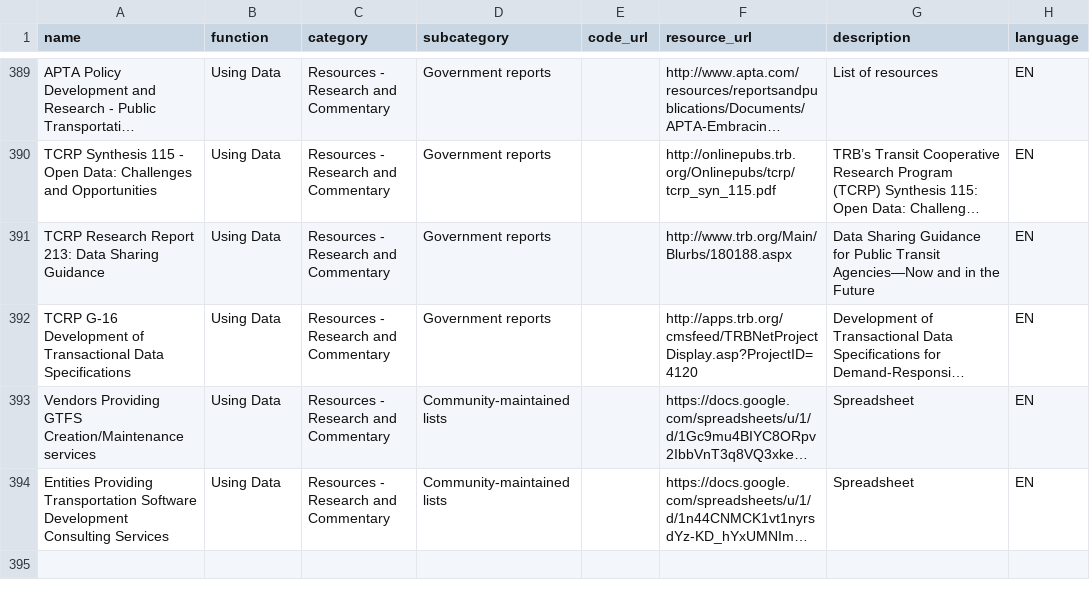
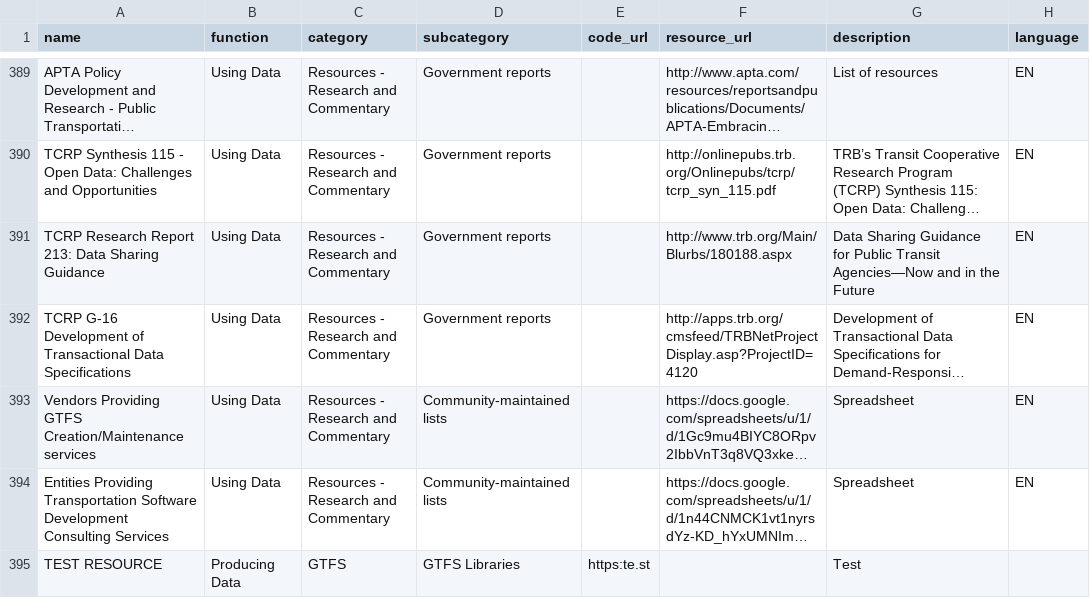
Before and after one commit to MobilityData/awesome-transit, a CSV file: data.csv, drawn as a sheet; only a part is shown, gaps mark what is left out; long unchanged cells end in …; the diff names each change by its address in the sheet, - before the commit and + after, or states it on an @@ line.

```diff
--- a/data.csv
+++ b/data.csv
+row 395: TEST RESOURCE | Producing Data | GTFS | GTFS Libraries | https:te.st |  | Test
```
